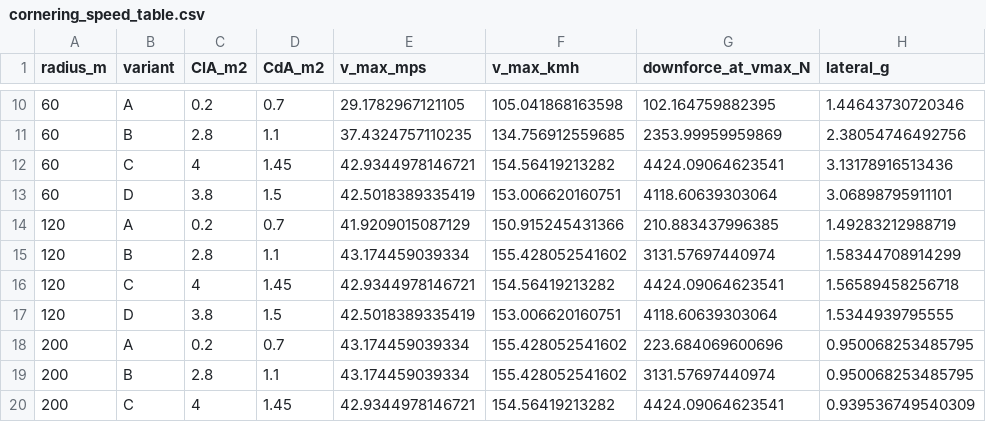
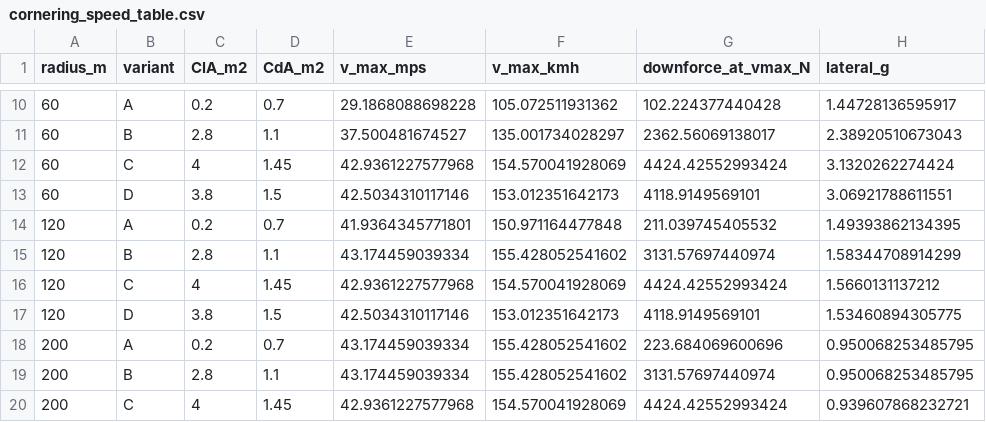
Before and after one commit to MooreHaww/formula-single-seater, a CSV file: media/cornering_speed_table.csv, drawn as a sheet; only a part is shown, gaps mark what is left out; the diff covers the shown part only.

```diff
--- a/media/cornering_speed_table.csv
+++ b/media/cornering_speed_table.csv
@@ -10,11 +10,11 @@ radius_m,variant,ClA_m2,CdA_m2,v_max_mps,v_max_kmh,downforce_at_vmax_N,lateral_g
-60,A,0.2,0.7,29.1782967121105,105.041868163598,102.164759882395,1.44643730720346
-60,B,2.8,1.1,37.4324757110235,134.756912559685,2353.99959959869,2.38054746492756
-60,C,4,1.45,42.9344978146721,154.56419213282,4424.09064623541,3.13178916513436
-60,D,3.8,1.5,42.5018389335419,153.006620160751,4118.60639303064,3.06898795911101
-120,A,0.2,0.7,41.9209015087129,150.915245431366,210.883437996385,1.49283212988719
+60,A,0.2,0.7,29.1868088698228,105.072511931362,102.224377440428,1.44728136595917
+60,B,2.8,1.1,37.500481674527,135.001734028297,2362.56069138017,2.38920510673043
+60,C,4,1.45,42.9361227577968,154.570041928069,4424.42552993424,3.1320262274424
+60,D,3.8,1.5,42.5034310117146,153.012351642173,4118.9149569101,3.06921788611551
+120,A,0.2,0.7,41.9364345771801,150.971164477848,211.039745405532,1.49393862134395
 120,B,2.8,1.1,43.174459039334,155.428052541602,3131.57697440974,1.58344708914299
-120,C,4,1.45,42.9344978146721,154.56419213282,4424.09064623541,1.56589458256718
-120,D,3.8,1.5,42.5018389335419,153.006620160751,4118.60639303064,1.5344939795555
+120,C,4,1.45,42.9361227577968,154.570041928069,4424.42552993424,1.5660131137212
+120,D,3.8,1.5,42.5034310117146,153.012351642173,4118.9149569101,1.53460894305775
 200,A,0.2,0.7,43.174459039334,155.428052541602,223.684069600696,0.950068253485795
 200,B,2.8,1.1,43.174459039334,155.428052541602,3131.57697440974,0.950068253485795
-200,C,4,1.45,42.9344978146721,154.56419213282,4424.09064623541,0.939536749540309
+200,C,4,1.45,42.9361227577968,154.570041928069,4424.42552993424,0.939607868232721
```
Also changed, not shown: 36 edited cells elsewhere in this file, cad/frame/frame_nodes.csv, cad/frame/frame_tubes.csv, 43 other files.
